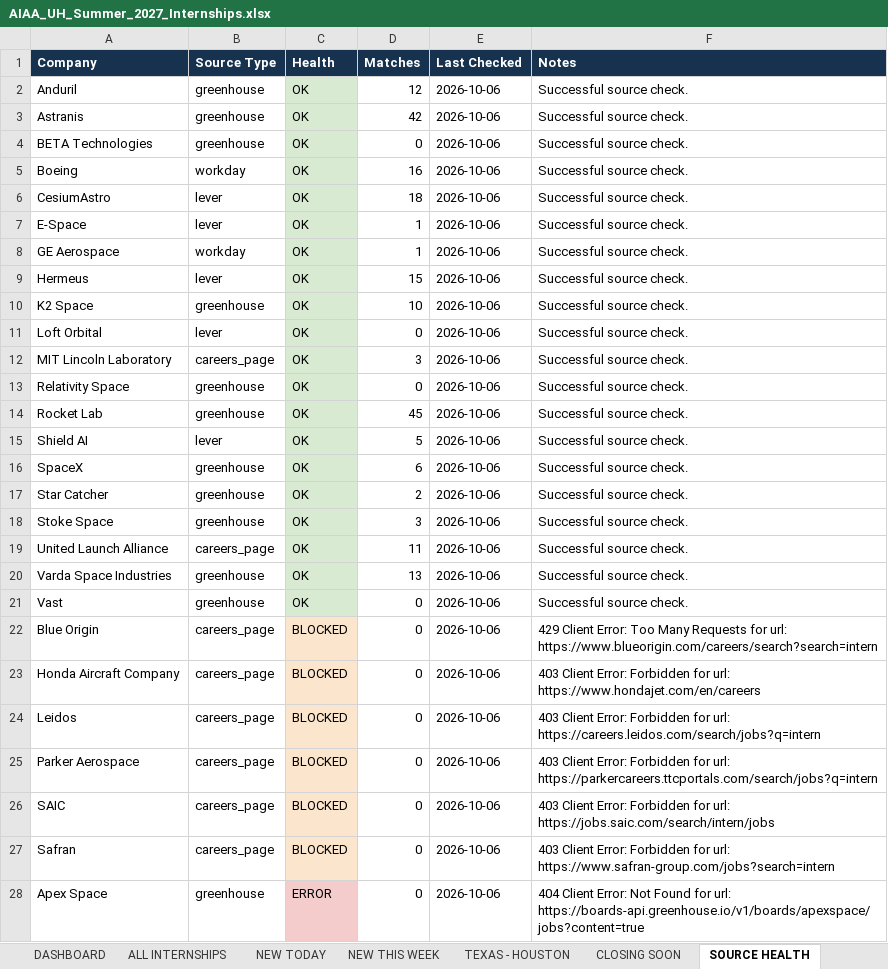
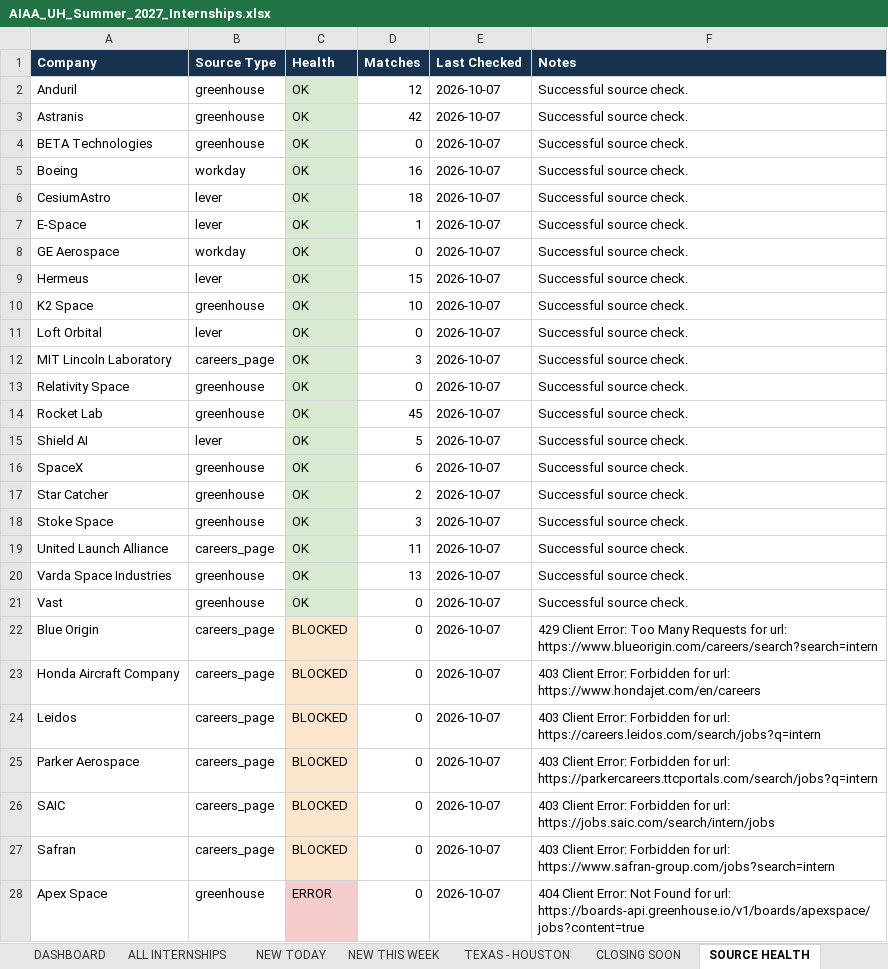
Before and after one commit to renee-makes-things/AIAA-UH-internships, an Excel workbook: AIAA_UH_Summer_2027_Internships.xlsx, sheet SOURCE HEALTH, drawn as a sheet; only a part is shown; values as stored, in another font and other column widths than the file's, no borders; the diff covers the shown part only; the diff names each change by its address in the sheet, - before the commit and + after, or states it on an @@ line.

```diff
--- a/AIAA_UH_Summer_2027_Internships.xlsx (sheet SOURCE HEALTH)
+++ b/AIAA_UH_Summer_2027_Internships.xlsx (sheet SOURCE HEALTH)
-E2:E28 (Last Checked): 2026-10-06
+E2:E28 (Last Checked): 2026-10-07
-D8 (Matches): 1
+D8 (Matches): 0
```
Also changed, not shown: 62 edited cells elsewhere in this sheet, sheet ALL INTERNSHIPS, sheet NEW THIS WEEK, sheet NEW TODAY, sheet TEXAS - HOUSTON, sheet DASHBOARD, 1 other file.
